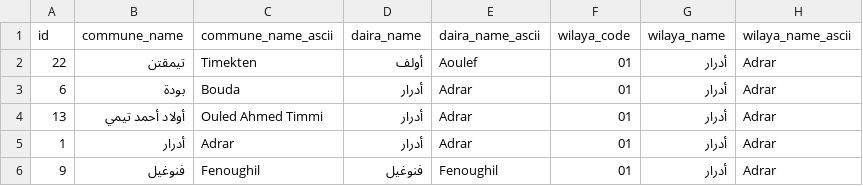
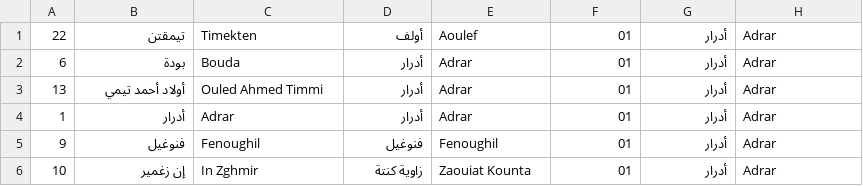
Before and after one commit to aziz-khaled12/maker-app-frontend, a CSV file: src/components/AlgeriaData/algeria_cities.csv, drawn as a sheet; only a part is shown; the shorter side is filled out with more unchanged rows.

```diff
--- a/src/components/AlgeriaData/algeria_cities.csv
+++ b/src/components/AlgeriaData/algeria_cities.csv
@@ -1,2 +1 @@
-id,commune_name,commune_name_ascii,daira_name,daira_name_ascii,wilaya_code,wilaya_name,wilaya_name_ascii
 22,تيمقتن,Timekten,أولف,Aoulef,01,أدرار,Adrar
```
Also changed, not shown: 10 other files.
